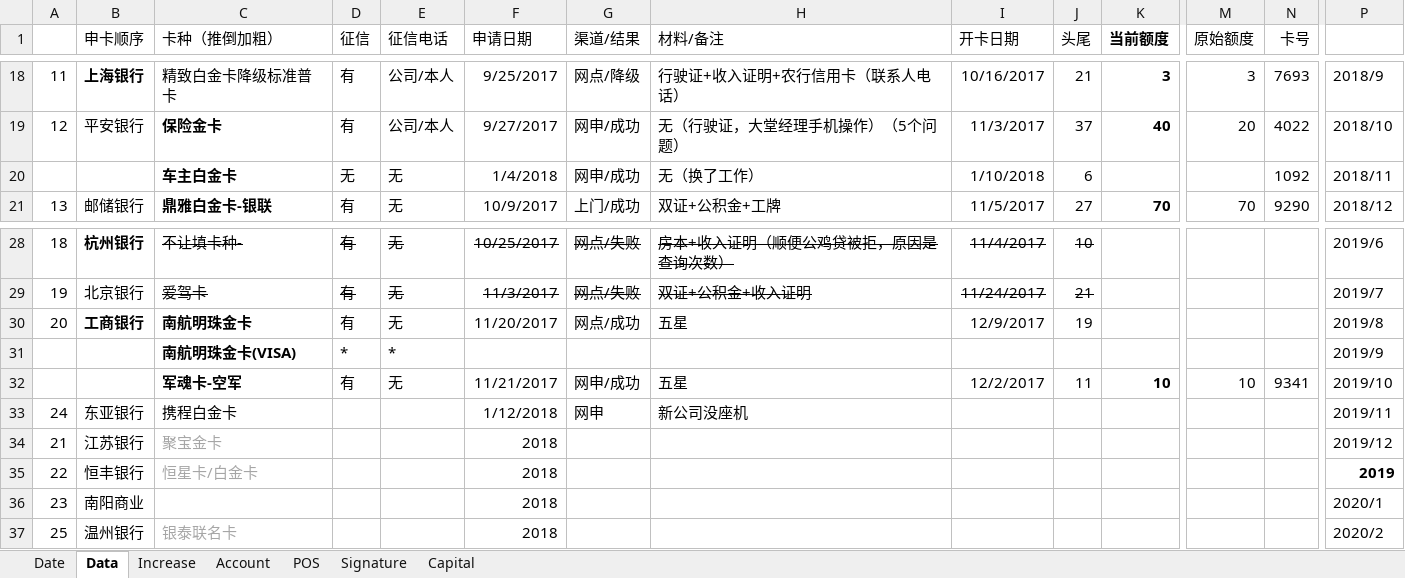
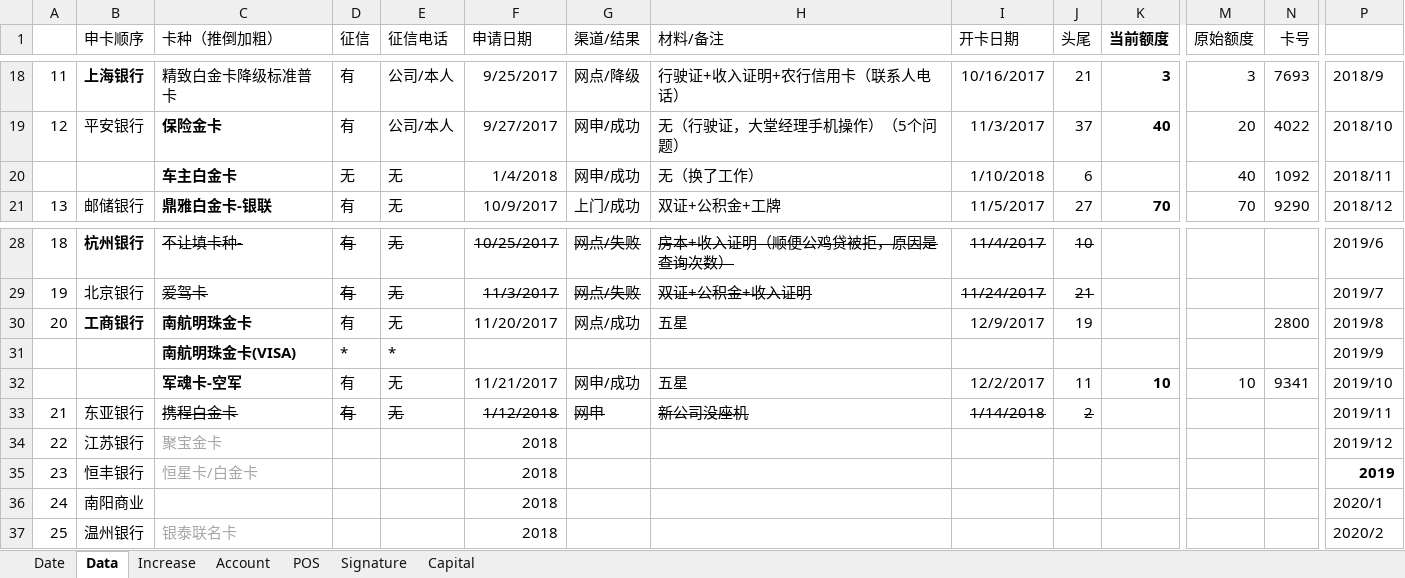
Before and after one commit to dreamingodd/useful_txt, an Excel workbook: credit_card.xlsx, sheet Data, drawn as a sheet; only a part is shown, gaps mark what is left out; values as stored, in another font and other column widths than the file's, no borders; removed rows and columns are numbered as before the commit, all else as after; rows hold the shown columns only; the diff names each change by its address in the sheet, - before the commit and + after, or states it on an @@ line.

Commit message:
no comment

```diff
--- a/credit_card.xlsx (sheet Data)
+++ b/credit_card.xlsx (sheet Data)
-M20 (原始额度): (empty)
+M20 (原始额度): 40
-N30 (卡号): (empty)
+N30 (卡号): 2800
-row 33: 24 | 东亚银行 | 携程白金卡 |  |  | 1/12/2018 | 网申 | 新公司没座机 |  |  |  |  |  | 2019/11
-B33 (申卡顺序): 江苏银行
+B33 (申卡顺序): 东亚银行
-C33 (卡种（推倒加粗）): 聚宝金卡
+C33 (卡种（推倒加粗）): 携程白金卡
@@ C33 strikethrough: off → on, text colour: #A6A6A6 → black @@
-D33 (征信): (empty)
+D33 (征信): 有
-E33 (征信电话): (empty)
+E33 (征信电话): 无
-F33 (申请日期): 2018
+F33 (申请日期): 1/12/2018
-F33 strikethrough: off
+F33 strikethrough: on
-G33 (渠道/结果): (empty)
+G33 (渠道/结果): 网申
-H33 (材料/备注): (empty)
+H33 (材料/备注): 新公司没座机
-I33 (开卡日期): (empty)
+I33 (开卡日期): 1/14/2018
-J33 (头尾): (empty)
+J33 (头尾): 2
-P33: 2019/12
+P33: 2019/11
-B34 (申卡顺序): 恒丰银行
+B34 (申卡顺序): 江苏银行
-C34 (卡种（推倒加粗）): 恒星卡/白金卡
+C34 (卡种（推倒加粗）): 聚宝金卡
-P34: 2019
+P34: 2019/12
-P34 bold: on
+P34 bold: off
-B35 (申卡顺序): 南阳商业
+B35 (申卡顺序): 恒丰银行
-C35 (卡种（推倒加粗）): (empty)
+C35 (卡种（推倒加粗）): 恒星卡/白金卡
-P35: 2020/1
+P35: 2019
-P35 bold: off
+P35 bold: on
+row 36: 24 | 南阳商业 |  |  |  | 2018 |  |  |  |  |  |  |  | 2020/1
```
Also changed, not shown: sheet Signature, sheet Date.
